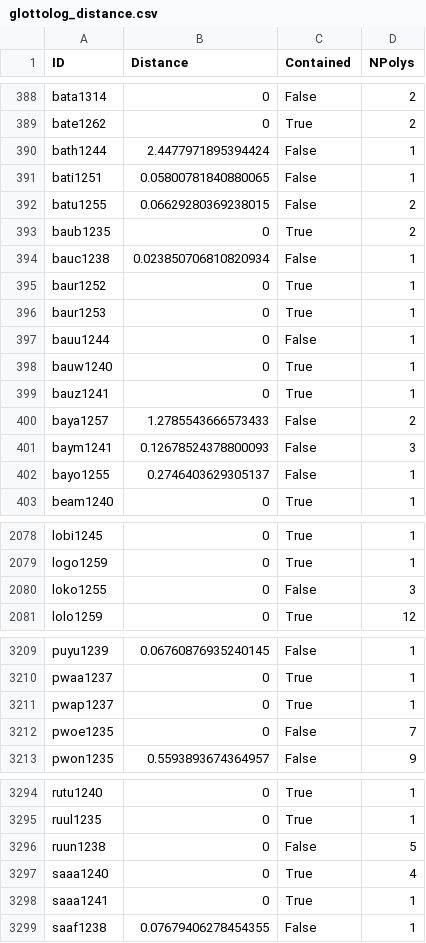
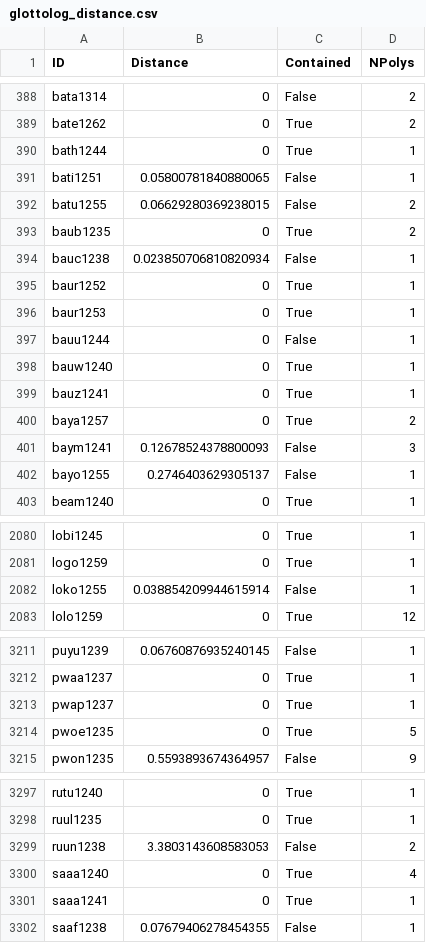
Before and after one commit to Glottography/asher2007world, a CSV file: etc/traditional/glottolog_distance.csv, drawn as a sheet; only a part is shown, gaps mark what is left out; the diff covers the shown part only.

```diff
--- a/etc/traditional/glottolog_distance.csv
+++ b/etc/traditional/glottolog_distance.csv
@@ -389,3 +389,3 @@ bata1314,0,False,2
 bate1262,0,True,2
-bath1244,2.4477971895394424,False,1
+bath1244,0,True,1
 bati1251,0.05800781840880065,False,1
@@ -399,3 +399,3 @@ bauw1240,0,True,1
 bauz1241,0,True,1
-baya1257,1.2785543666573433,False,2
+baya1257,0,True,2
 baym1241,0.12678524378800093,False,3
@@ -2079,3 +2081,3 @@ lobi1245,0,True,1
 logo1259,0,True,1
-loko1255,0,False,3
+loko1255,0.038854209944615914,False,1
 lolo1259,0,True,12
@@ -3211,3 +3213,3 @@ pwaa1237,0,True,1
 pwap1237,0,True,1
-pwoe1235,0,False,7
+pwoe1235,0,True,5
 pwon1235,0.5593893674364957,False,9
@@ -3295,3 +3298,3 @@ rutu1240,0,True,1
 ruul1235,0,True,1
-ruun1238,0,False,5
+ruun1238,3.3803143608583053,False,2
 saaa1240,0,True,4
```
Also changed, not shown: 3 added rows, 2 removed rows and 10 edited cells elsewhere in this file, etc/features.csv, 4 other files.
